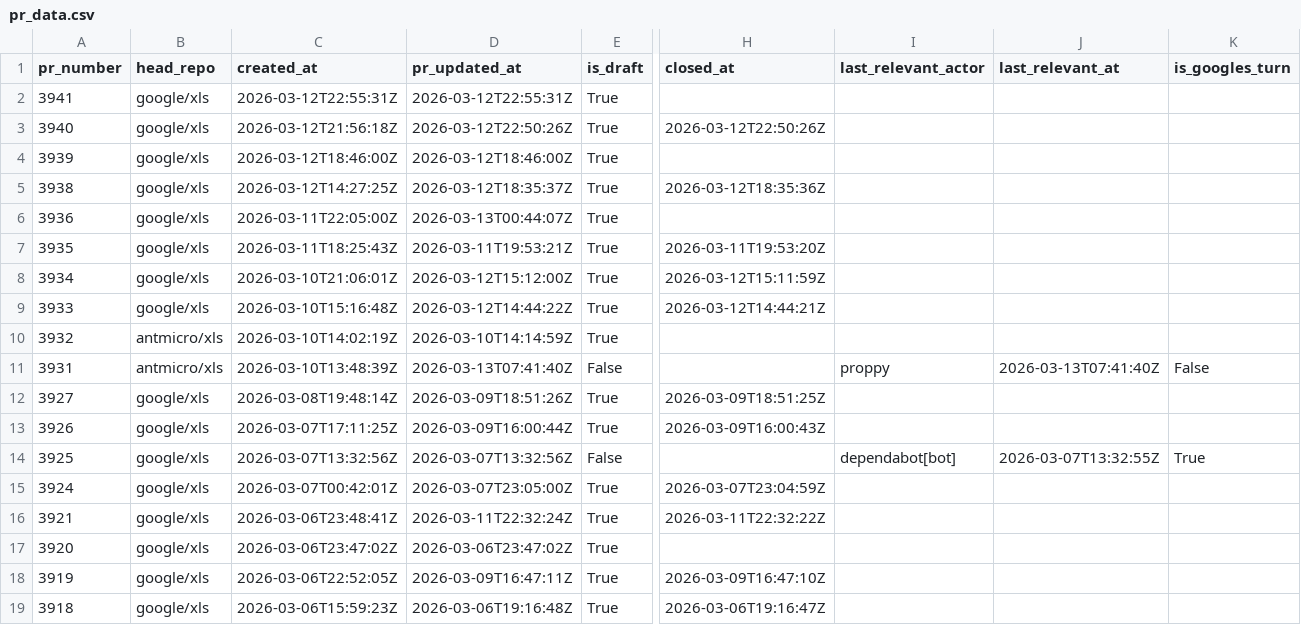
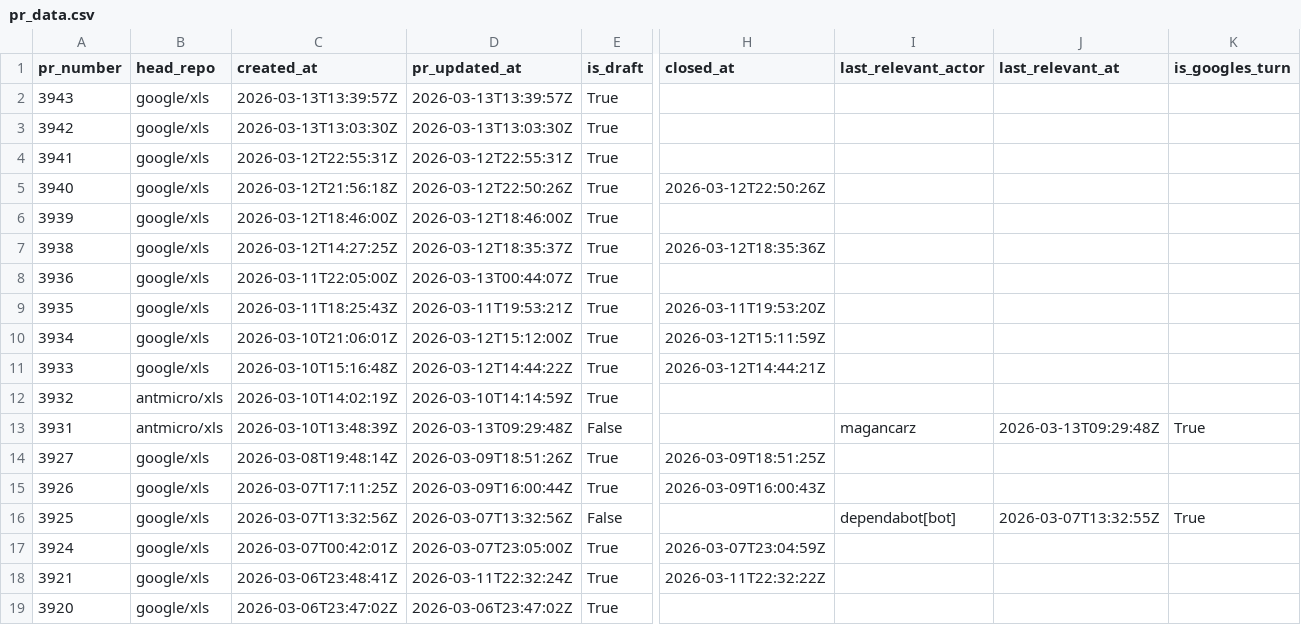
Before and after one commit to xlsynth/xls-pr-data, a CSV file: pr_data.csv, drawn as a sheet; only a part is shown, gaps mark what is left out; the shorter side is filled out with more unchanged rows; addresses are those after the commit; rows hold the shown columns only; the diff names each change by its address in the sheet, - before the commit and + after, or states it on an @@ line.

```diff
--- a/pr_data.csv
+++ b/pr_data.csv
+row 2: 3943 | google/xls | 2026-03-13T13:39:57Z | 2026-03-13T13:39:57Z | True
+row 3: 3942 | google/xls | 2026-03-13T13:03:30Z | 2026-03-13T13:03:30Z | True
-D13 (pr_updated_at): 2026-03-13T07:41:40Z
+D13 (pr_updated_at): 2026-03-13T09:29:48Z
-I13 (last_relevant_actor): proppy
+I13 (last_relevant_actor): magancarz
-J13 (last_relevant_at): 2026-03-13T07:41:40Z
+J13 (last_relevant_at): 2026-03-13T09:29:48Z
-K13 (is_googles_turn): False
+K13 (is_googles_turn): True
```
Also changed, not shown: 2 other files.
